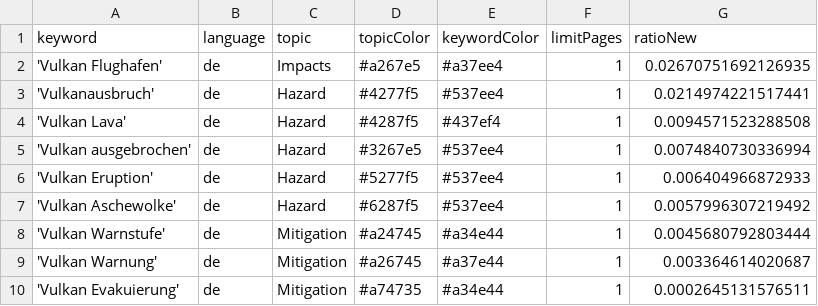
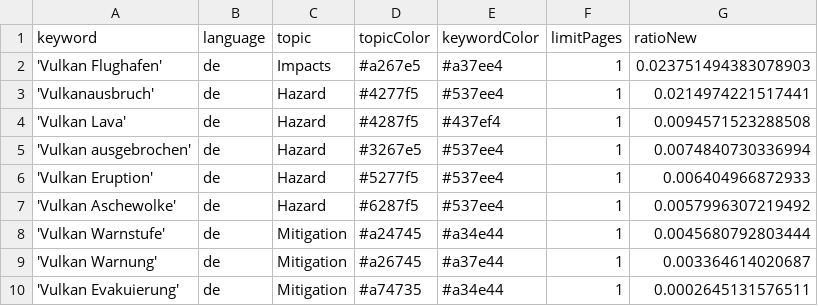
Before and after one commit to paularicarda-news/VolcanoIsComing, a CSV file: keywords.csv, drawn as a sheet.

Commit message:
Commit from GitHub Actions (harvest:0.0)

```diff
--- a/keywords.csv
+++ b/keywords.csv
@@ -1,3 +1,3 @@
 keyword,language,topic,topicColor,keywordColor,limitPages,ratioNew
-'Vulkan Flughafen',de,Impacts,#a267e5,#a37ee4,1,0.02670751692126935
+'Vulkan Flughafen',de,Impacts,#a267e5,#a37ee4,1,0.023751494383078903
 'Vulkanausbruch',de,Hazard,#4277f5,#537ee4,1,0.0214974221517441
```
